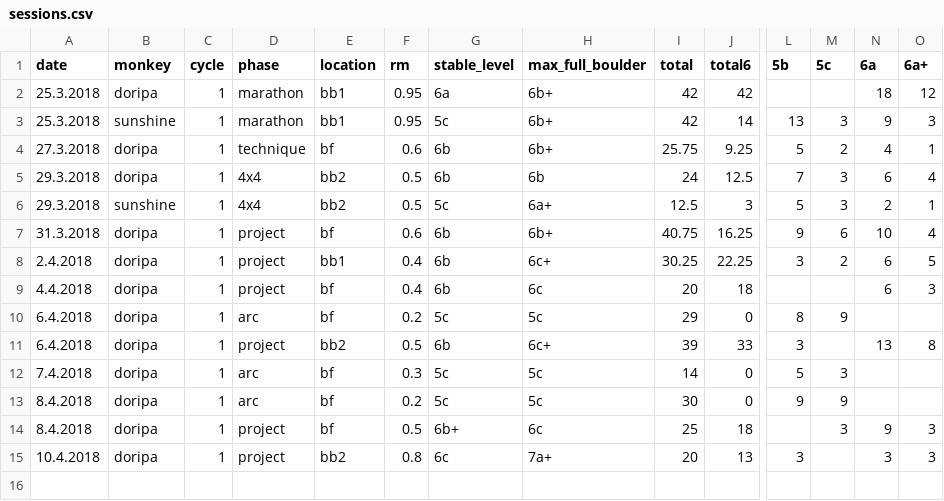
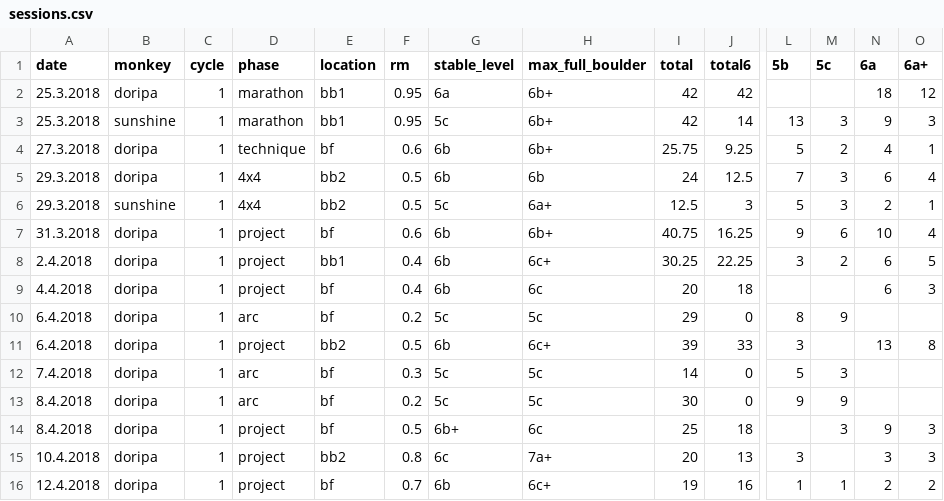
Before and after one commit to gardiac2002/monkies, a CSV file: sessions.csv, drawn as a sheet; only a part is shown, gaps mark what is left out; rows hold the shown columns only; the diff names each change by its address in the sheet, - before the commit and + after, or states it on an @@ line.

```diff
--- a/sessions.csv
+++ b/sessions.csv
+row 16: 12.4.2018 | doripa | 1 | project | bf | 0.7 | 6b | 6c+ | 19 | 16 | 1 | 1 | 2 | 2
```
Also changed, not shown: gymnastics.csv.
